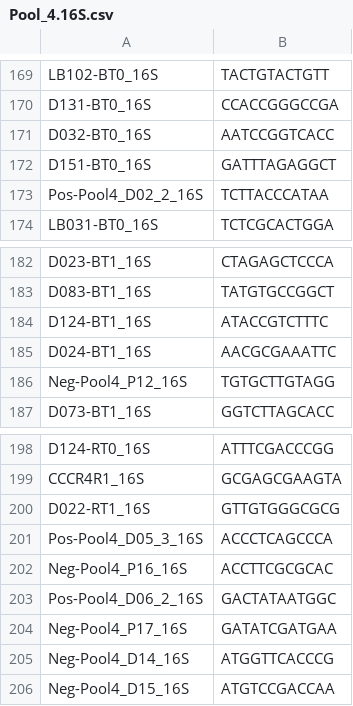
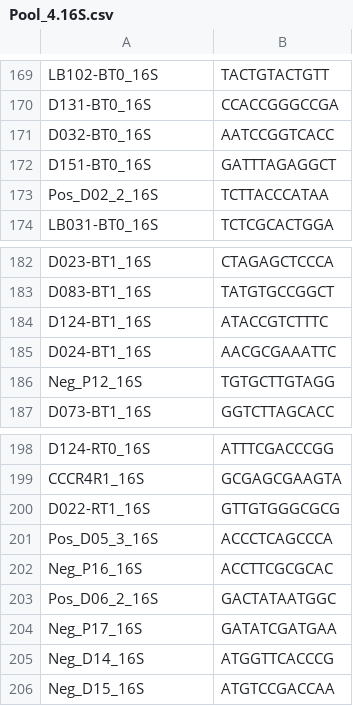
Before and after one commit to Citrus-HLB-Micro/Amplicon_PreProcess, a CSV file: ECDRE/Pool_4.16S.csv, drawn as a sheet; only a part is shown, gaps mark what is left out.

Commit message:
update for Pool4 and names

```diff
--- a/ECDRE/Pool_4.16S.csv
+++ b/ECDRE/Pool_4.16S.csv
@@ -172,3 +172,3 @@ D032-BT0_16S,AATCCGGTCACC
 D151-BT0_16S,GATTTAGAGGCT
-Pos-Pool4_D02_2_16S,TCTTACCCATAA
+Pos_D02_2_16S,TCTTACCCATAA
 LB031-BT0_16S,TCTCGCACTGGA
@@ -185,3 +185,3 @@ D124-BT1_16S,ATACCGTCTTTC
 D024-BT1_16S,AACGCGAAATTC
-Neg-Pool4_P12_16S,TGTGCTTGTAGG
+Neg_P12_16S,TGTGCTTGTAGG
 D073-BT1_16S,GGTCTTAGCACC
@@ -200,7 +200,7 @@ CCCR4R1_16S,GCGAGCGAAGTA
 D022-RT1_16S,GTTGTGGGCGCG
-Pos-Pool4_D05_3_16S,ACCCTCAGCCCA
-Neg-Pool4_P16_16S,ACCTTCGCGCAC
-Pos-Pool4_D06_2_16S,GACTATAATGGC
-Neg-Pool4_P17_16S,GATATCGATGAA
-Neg-Pool4_D14_16S,ATGGTTCACCCG
-Neg-Pool4_D15_16S,ATGTCCGACCAA
+Pos_D05_3_16S,ACCCTCAGCCCA
+Neg_P16_16S,ACCTTCGCGCAC
+Pos_D06_2_16S,GACTATAATGGC
+Neg_P17_16S,GATATCGATGAA
+Neg_D14_16S,ATGGTTCACCCG
+Neg_D15_16S,ATGTCCGACCAA
```
Also changed, not shown: ECDRE/Pool_2.16S.csv, ECDRE/Pool_3.16S.csv, 9 other files.
